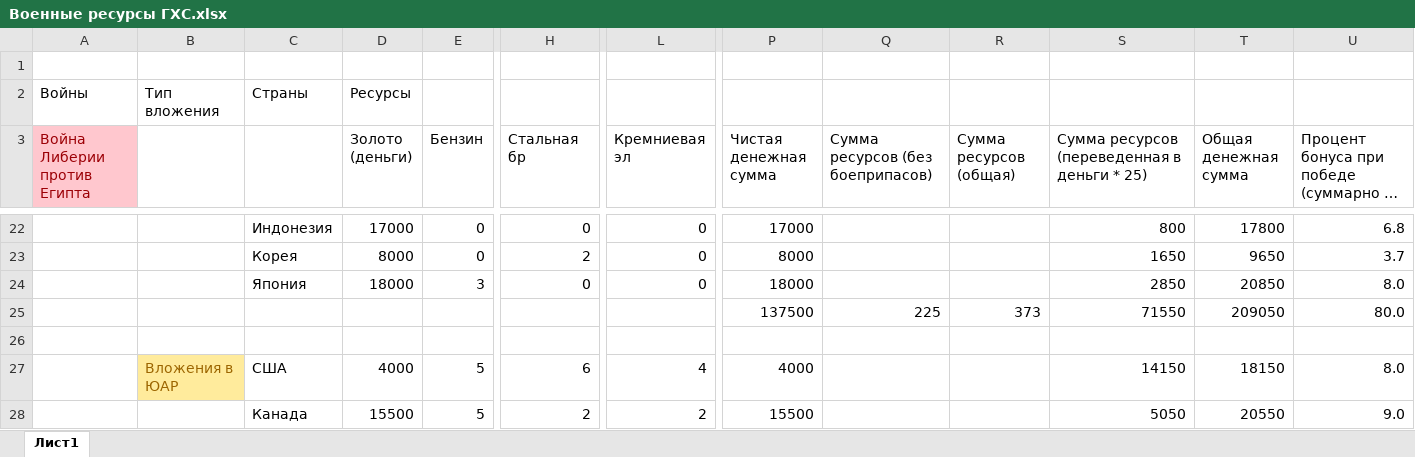
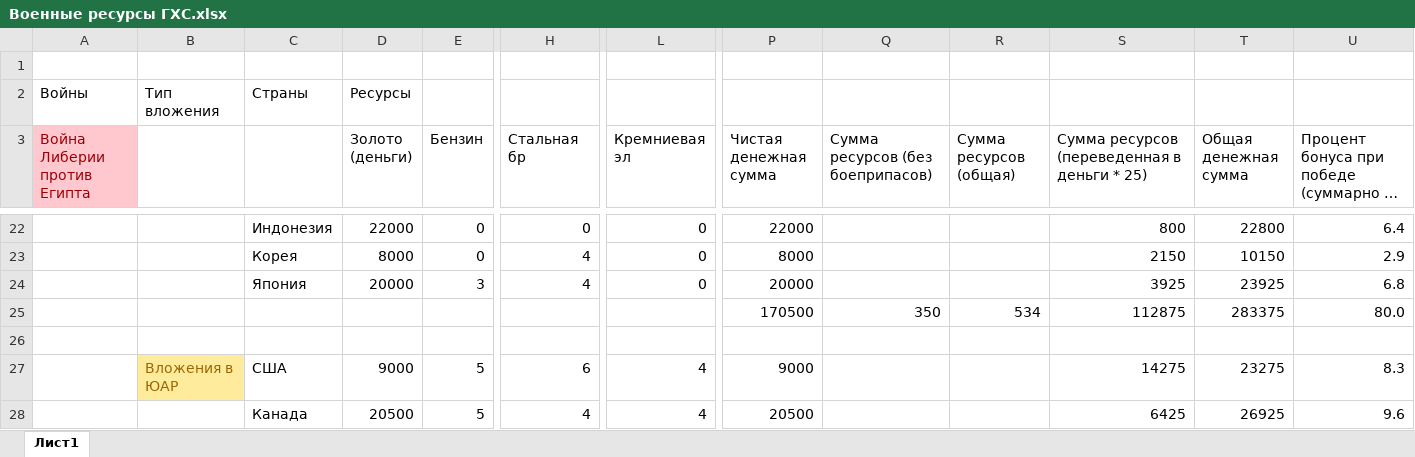
Before and after one commit to BaffIrodov/HyperHotSeat, an Excel workbook: Военные ресурсы ГХС.xlsx, sheet Лист1, drawn as a sheet; only a part is shown, gaps mark what is left out; long unchanged cells end in …; values as stored, in another font and other column widths than the file's, no borders; charts and pictures not drawn; removed rows and columns are numbered as before the commit, all else as after; rows hold the shown columns only; the diff covers the shown part only; the diff names each change by its address in the sheet, - before the commit and + after, or states it on an @@ line.

```diff
--- a/Военные ресурсы ГХС.xlsx (sheet Лист1)
+++ b/Военные ресурсы ГХС.xlsx (sheet Лист1)
-D22 (Золото (деньги)): 17000
+D22 (Золото (деньги)): 22000
-P22 (Чистая денежная сумма): 17000
+P22 (Чистая денежная сумма): 22000
-T22 (Общая денежная сумма): 17800
+T22 (Общая денежная сумма): 22800
-U22: 6.8
+U22: 6.4
-H23 (Стальная бр): 2
+H23 (Стальная бр): 4
-S23: 1650
+S23: 2150
-T23 (Общая денежная сумма): 9650
+T23 (Общая денежная сумма): 10150
-U23: 3.7
+U23: 2.9
-D24 (Золото (деньги)): 18000
+D24 (Золото (деньги)): 20000
-H24 (Стальная бр): 0
+H24 (Стальная бр): 4
-P24 (Чистая денежная сумма): 18000
+P24 (Чистая денежная сумма): 20000
-S24: 2850
+S24: 3925
-T24 (Общая денежная сумма): 20850
+T24 (Общая денежная сумма): 23925
-U24: 8.0
+U24: 6.8
-row 25:  |  |  |  |  |  |  | 137500 | 225 | 373 | 71550 | 209050 | 80.0
+row 25:  |  |  |  |  |  |  | 170500 | 350 | 534 | 112875 | 283375 | 80.0
-D27 (Золото (деньги)): 4000
+D27 (Золото (деньги)): 9000
-P27 (Чистая денежная сумма): 4000
+P27 (Чистая денежная сумма): 9000
-S27: 14150
+S27: 14275
-T27 (Общая денежная сумма): 18150
+T27 (Общая денежная сумма): 23275
-U27: 8.0
+U27: 8.3
-D28 (Золото (деньги)): 15500
+D28 (Золото (деньги)): 20500
-H28 (Стальная бр): 2
+H28 (Стальная бр): 4
-L28 (Кремниевая эл): 2
+L28 (Кремниевая эл): 4
-P28 (Чистая денежная сумма): 15500
+P28 (Чистая денежная сумма): 20500
-S28: 5050
+S28: 6425
-T28 (Общая денежная сумма): 20550
+T28 (Общая денежная сумма): 26925
-U28: 9.0
+U28: 9.6
```
Also changed, not shown: 9 added rows, 9 removed rows and 88 edited cells elsewhere in this sheet, charts or pictures, 3 other files.
